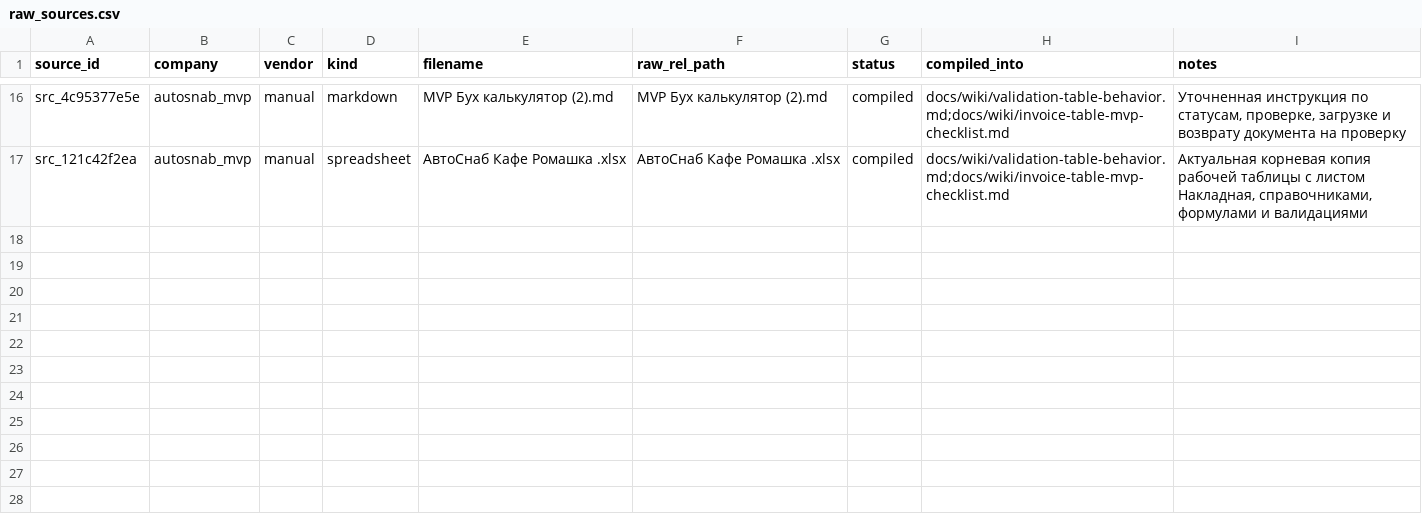
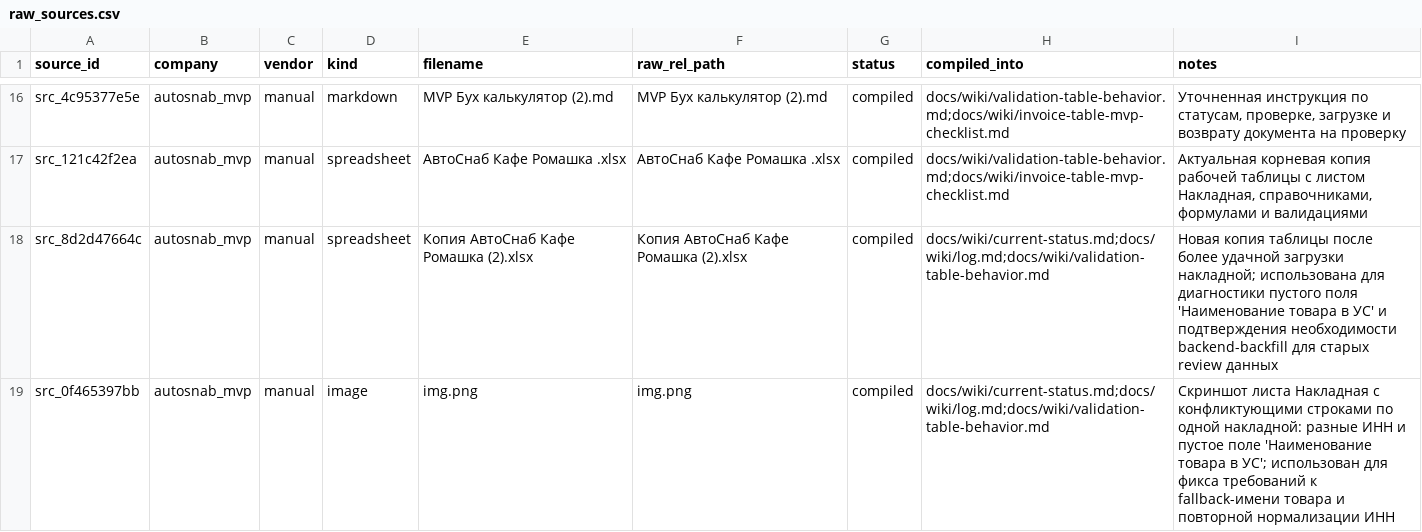
Before and after one commit to ViktorShadr/autosnab_mvp, a CSV file: manifests/raw_sources.csv, drawn as a sheet; only a part is shown, gaps mark what is left out.

```diff
--- a/manifests/raw_sources.csv
+++ b/manifests/raw_sources.csv
@@ -17 +17,3 @@ src_4c95377e5e,autosnab_mvp,manual,markdown,MVP Бух калькулятор (2
 src_121c42f2ea,autosnab_mvp,manual,spreadsheet,АвтоСнаб Кафе Ромашка .xlsx,АвтоСнаб Кафе Ромашка .xlsx,compiled,docs/wiki/validation-table-behavior.md;docs/wiki/invoice-table-mvp-checklist.md,"Актуальная корневая копия рабочей таблицы с листом Накладная, справочниками, формулами и валидациями"
+src_8d2d47664c,autosnab_mvp,manual,spreadsheet,Копия АвтоСнаб Кафе Ромашка  (2).xlsx,Копия АвтоСнаб Кафе Ромашка  (2).xlsx,compiled,docs/wiki/current-status.md;docs/wiki/log.md;docs/wiki/validation-table-behavior.md,"Новая копия таблицы после более удачной загрузки накладной; использована для диагностики пустого поля 'Наименование товара в УС' и подтверждения необходимости backend-backfill для старых review данных"
+src_0f465397bb,autosnab_mvp,manual,image,img.png,img.png,compiled,docs/wiki/current-status.md;docs/wiki/log.md;docs/wiki/validation-table-behavior.md,"Скриншот листа Накладная с конфликтующими строками по одной накладной: разные ИНН и пустое поле 'Наименование товара в УС'; использован для фикса требований к fallback-имени товара и повторной нормализации ИНН"
```
Also changed, not shown: 13 other files.
